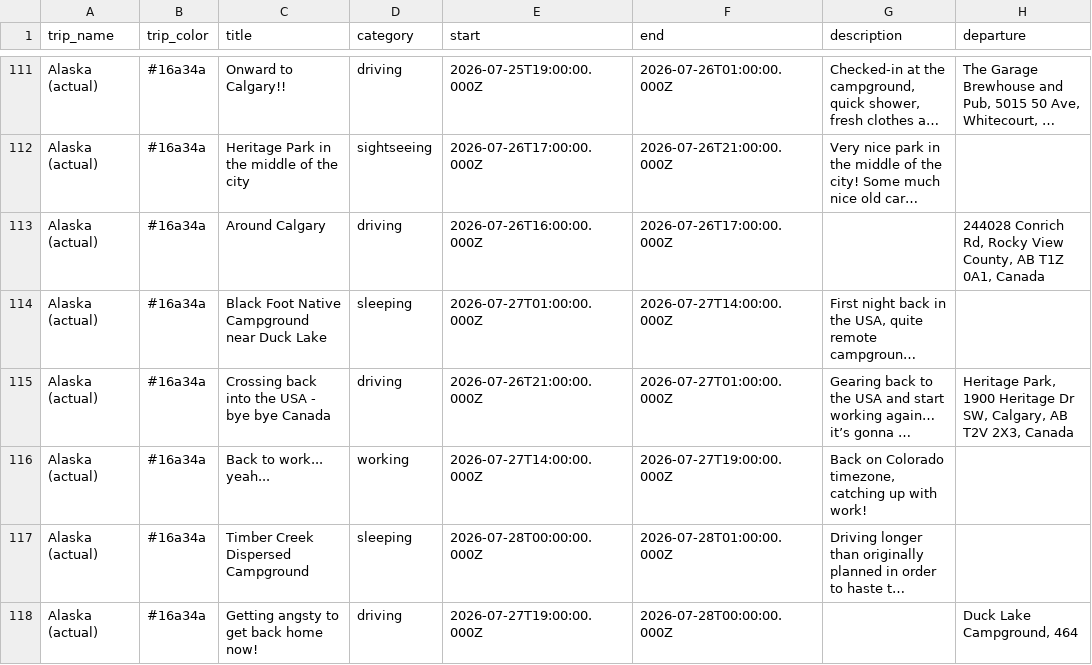
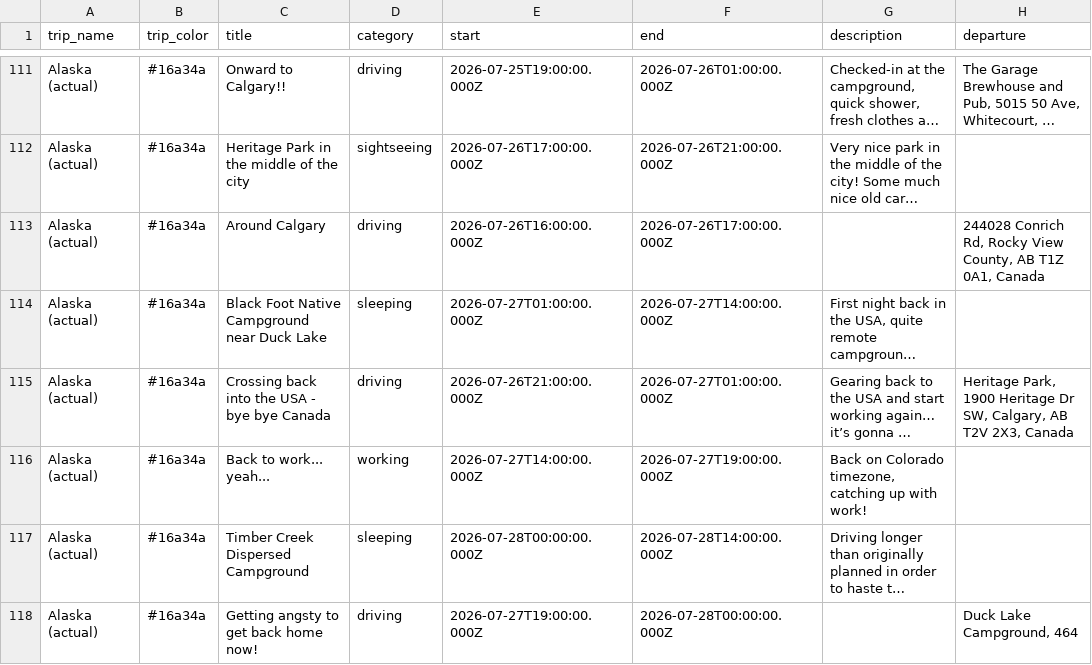
Before and after one commit to aponsin/roadtrip-planner, a CSV file: data/Alaska_actual.csv, drawn as a sheet; only a part is shown, gaps mark what is left out; long unchanged cells end in …; the diff names each change by its address in the sheet, - before the commit and + after, or states it on an @@ line.

Commit message:
Update trip: Alaska (actual) [bd132b14]

```diff
--- a/data/Alaska_actual.csv
+++ b/data/Alaska_actual.csv
-F117 (end): 2026-07-28T01:00:00.000Z
+F117 (end): 2026-07-28T14:00:00.000Z
```
